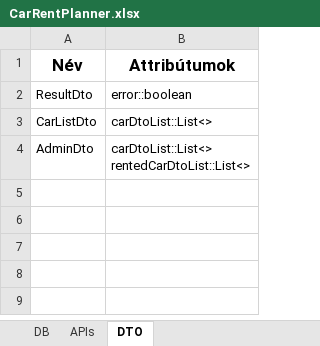
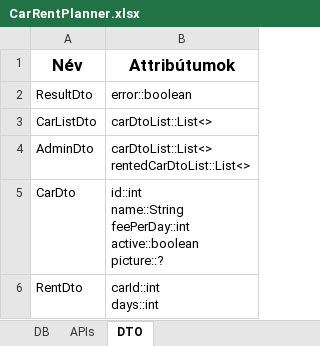
Before and after one commit to s-daniel-dev/carrental, an Excel workbook: CarRentPlanner.xlsx, sheet DTO, drawn as a sheet; values as stored, in another font and other column widths than the file's, no borders; ↵ is a line break in a cell; the diff names each change by its address in the sheet, - before the commit and + after, or states it on an @@ line.

```diff
--- a/CarRentPlanner.xlsx (sheet DTO)
+++ b/CarRentPlanner.xlsx (sheet DTO)
+row 5: CarDto | id::int ↵ name::String ↵ feePerDay::int ↵ active::boolean ↵ picture::?
+row 6: RentDto | carId::int ↵ days::int
```
Also changed, not shown: sheet APIs, sheet DB.
